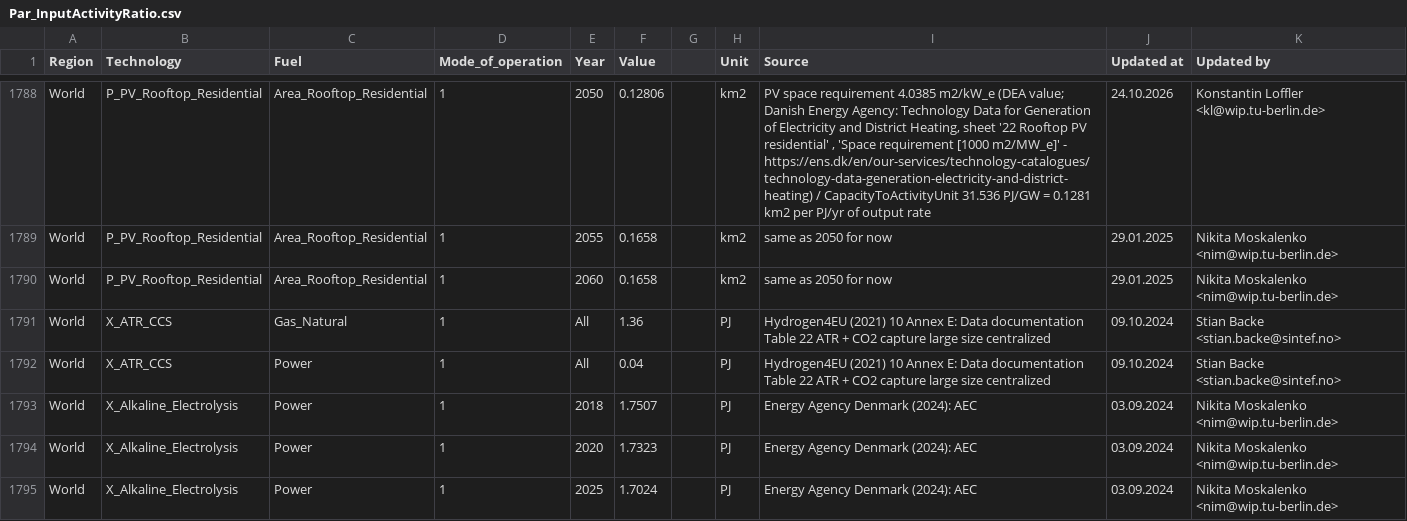
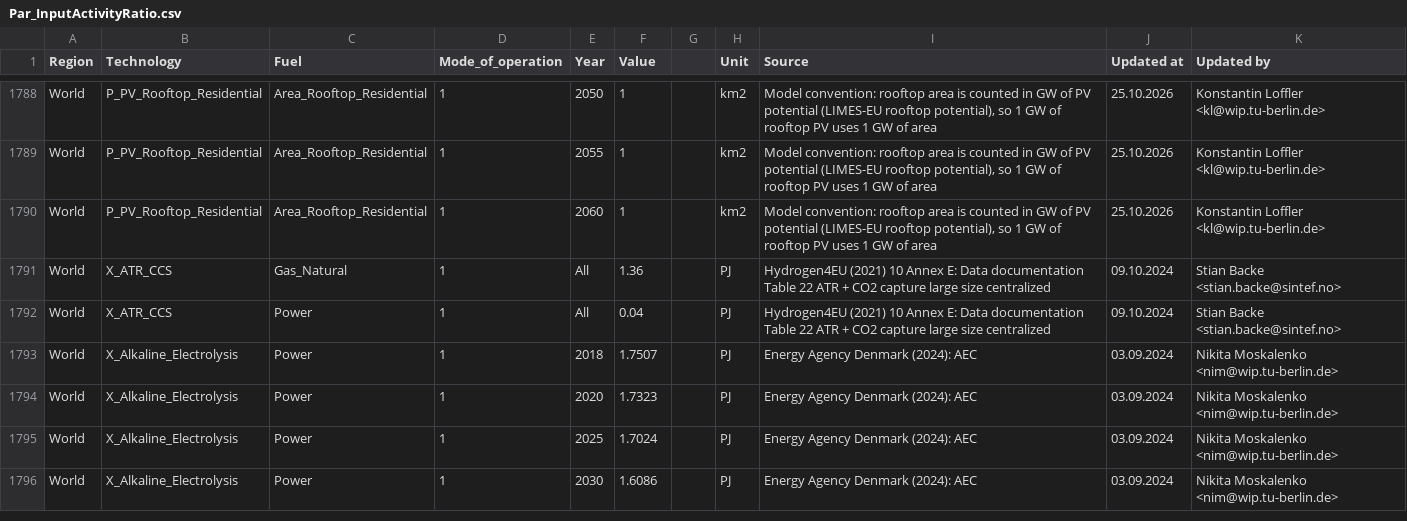
Before and after one commit to GENeSYS-MOD/GENeSYS_MOD.data, a CSV file: Data/Parameters/Par_InputActivityRatio/Par_InputActivityRatio.csv, drawn as a sheet; only a part is shown, gaps mark what is left out; the shorter side is filled out with more unchanged rows; the diff covers the shown part only; the diff names each change by its address in the sheet, - before the commit and + after, or states it on an @@ line.

```diff
--- a/Data/Parameters/Par_InputActivityRatio/Par_InputActivityRatio.csv
+++ b/Data/Parameters/Par_InputActivityRatio/Par_InputActivityRatio.csv
-F1788 (Value): 0.12806
+F1788 (Value): 1
-I1788 (Source): PV space requirement 4.0385 m2/kW_e (DEA value; Danish Energy Agency: Technology Data for Generation of Electricity and District Heating, sheet '22 Rooftop PV residential' , 'Space requirement [1000 m2/MW_e]' - https://ens.dk/en/our-services/technology-catalogues/technology-data-generation-electricity-and-district-heating) / CapacityToActivityUnit 31.536 PJ/GW = 0.1281 km2 per PJ/yr of output rate
+I1788 (Source): Model convention: rooftop area is counted in GW of PV potential (LIMES-EU rooftop potential), so 1 GW of rooftop PV uses 1 GW of area
-J1788 (Updated at): 24.10.2026
+J1788 (Updated at): 25.10.2026
-F1789:F1790 (Value): 0.1658
+F1789:F1790 (Value): 1
-I1789:I1790 (Source): same as 2050 for now
+I1789:I1790 (Source): Model convention: rooftop area is counted in GW of PV potential (LIMES-EU rooftop potential), so 1 GW of rooftop PV uses 1 GW of area
-J1789:J1790 (Updated at): 29.01.2025
+J1789:J1790 (Updated at): 25.10.2026
-K1789:K1790 (Updated by): Nikita Moskalenko <nim@wip.tu-berlin.de>
+K1789:K1790 (Updated by): Konstantin Loffler <kl@wip.tu-berlin.de>
```
Also changed, not shown: 117 edited cells elsewhere in this file, Data/Parameters/00_Sets&Tags/Par_CapacityToActivityUnit.csv, 2 other files.
